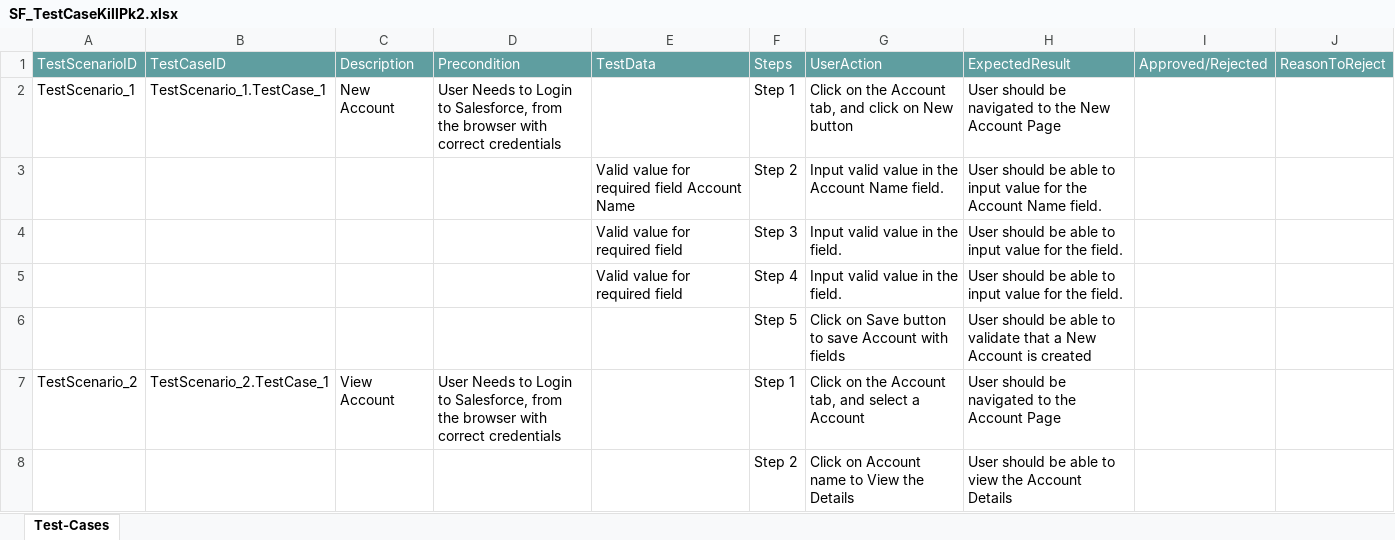
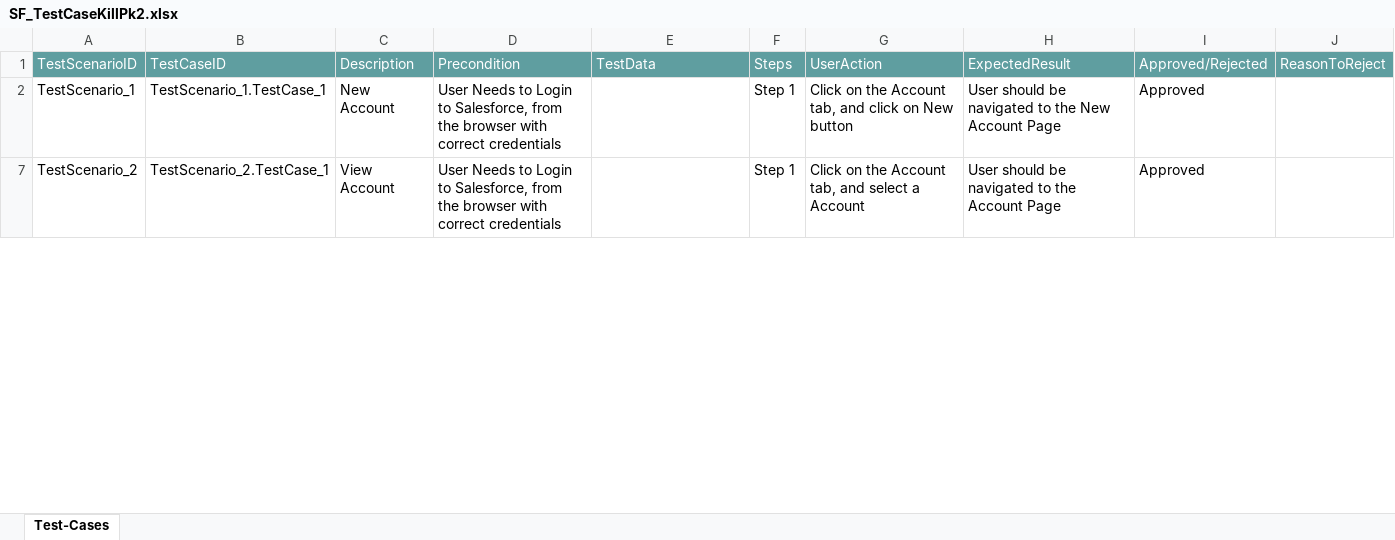
Before and after one commit to ShaikMohamedIrfan/TestingAPI1, an Excel workbook: SF_TestCaseKillPk2.xlsx, sheet Test-Cases, drawn as a sheet; only a part is shown; values as stored, in another font and other column widths than the file's, no borders; table styles not drawn; the diff covers the shown part only; the diff names each change by its address in the sheet, - before the commit and + after, or states it on an @@ line.

Commit message:
Add files via upload

```diff
--- a/SF_TestCaseKillPk2.xlsx (sheet Test-Cases)
+++ b/SF_TestCaseKillPk2.xlsx (sheet Test-Cases)
-I2: (empty)
+I2: Approved
@@ row 3 hidden:  |  |  |  | Valid value for required field Account Name | Step 2 | Input valid value in the Account Name field. | User should be able to input value for the Account Name field. @@
@@ row 4 hidden:  |  |  |  | Valid value for required field | Step 3 | Input valid value in the field. | User should be able to input value for the field. @@
@@ row 5 hidden:  |  |  |  | Valid value for required field | Step 4 | Input valid value in the field. | User should be able to input value for the field. @@
@@ row 6 hidden:  |  |  |  |  | Step 5 | Click on Save button to save Account with fields | User should be able to validate that a New Account is created @@
-I7: (empty)
+I7: Approved
@@ row 8 hidden:  |  |  |  |  | Step 2 | Click on Account name to View the Details | User should be able to view the Account Details @@
```
Also changed, not shown: 15 hidden or unhidden rows and 6 edited cells elsewhere in this sheet.
